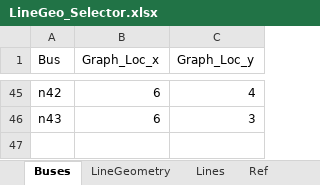
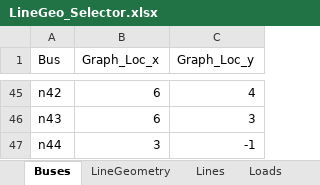
Before and after one commit to spenceregan/ECEN5437-Proj1, an Excel workbook: network-data/LineGeo_Selector.xlsx, sheet Buses, drawn as a sheet; only a part is shown, gaps mark what is left out; values as stored, in another font and other column widths than the file's, no borders; table styles not drawn; the diff names each change by its address in the sheet, - before the commit and + after, or states it on an @@ line.

```diff
--- a/network-data/LineGeo_Selector.xlsx (sheet Buses)
+++ b/network-data/LineGeo_Selector.xlsx (sheet Buses)
+sheet tab: Loads
+row 47: n44 | 3 | -1
```
Also changed, not shown: sheet Lines, sheet LineGeometry, sheet WireData, other sheet tabs, formulas that keep their value, 11 other files.
